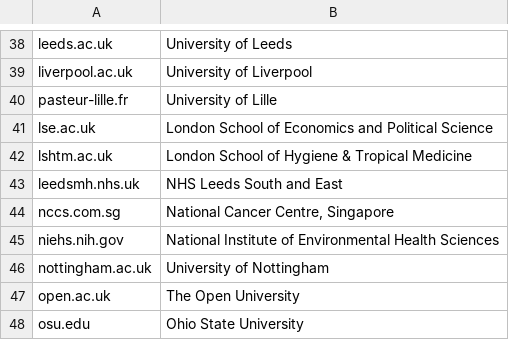
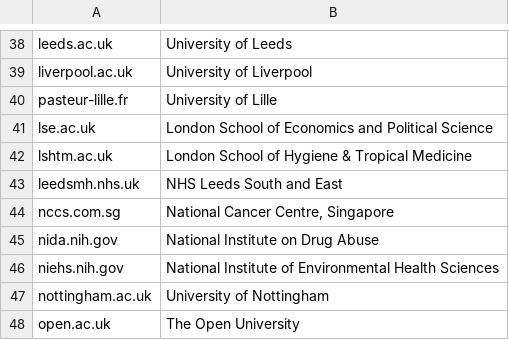
Before and after one commit to OllyButters/puma, a CSV file: config/institute_cleaning.csv, drawn as a sheet; only a part is shown, gaps mark what is left out; the shorter side is filled out with more unchanged rows.

Commit message:
National Institute on Drug Abuse

```diff
--- a/config/institute_cleaning.csv
+++ b/config/institute_cleaning.csv
@@ -44,2 +44,3 @@ leedsmh.nhs.uk,NHS Leeds South and East
 nccs.com.sg,"National Cancer Centre, Singapore"
+nida.nih.gov,National Institute on Drug Abuse
 niehs.nih.gov,National Institute of Environmental Health Sciences
```
